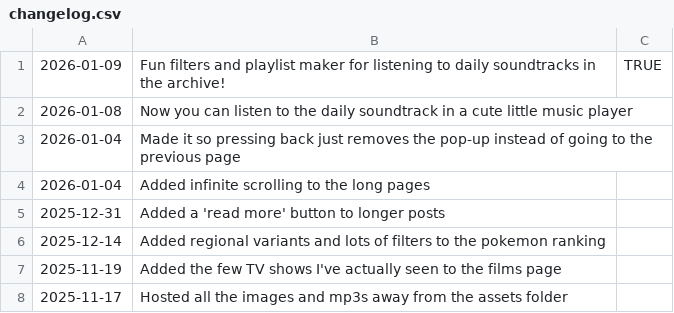
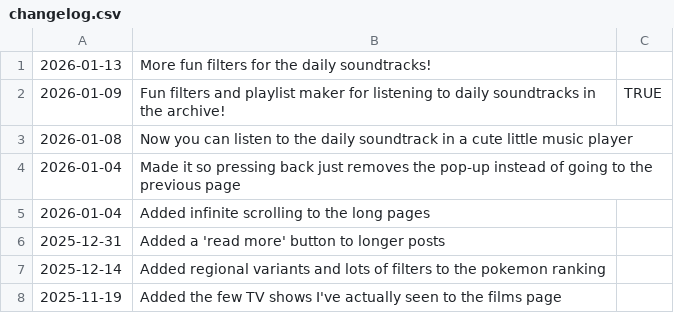
Before and after one commit to fraserisverycool/frasers-website, a CSV file: src/assets/data/changelog.csv, drawn as a sheet; only a part is shown; the shorter side is filled out with more unchanged rows; the diff names each change by its address in the sheet, - before the commit and + after, or states it on an @@ line.

Commit message:
changelog

```diff
--- a/src/assets/data/changelog.csv
+++ b/src/assets/data/changelog.csv
+row 1: 2026-01-13 | More fun filters for the daily soundtracks!
```
